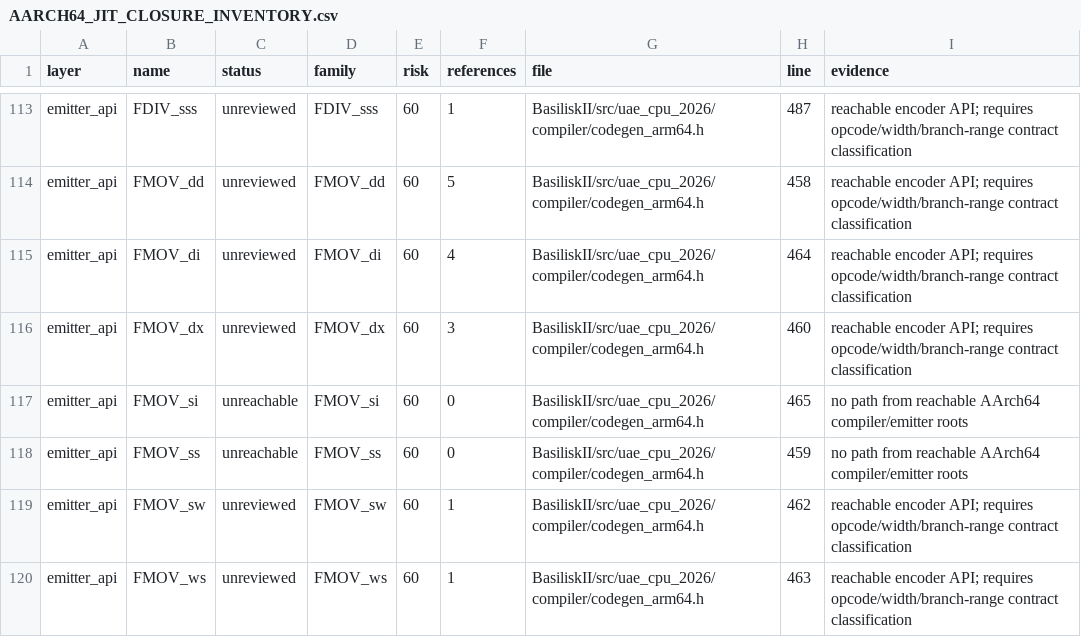
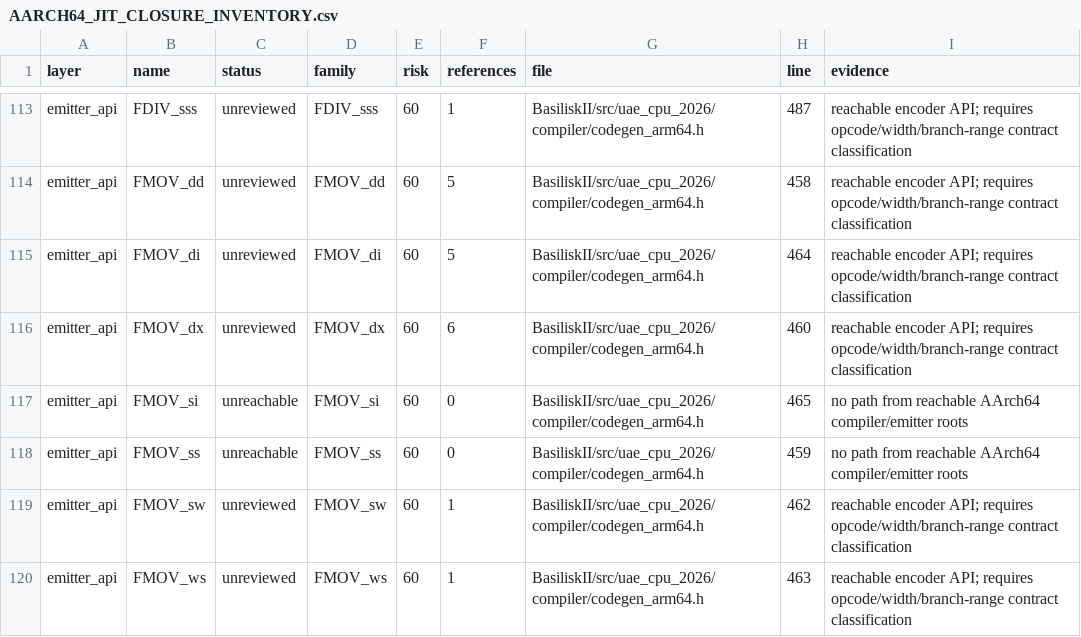
Before and after one commit to rcarmo/macemu, a CSV file: BasiliskII/docs/AARCH64_JIT_CLOSURE_INVENTORY.csv, drawn as a sheet; only a part is shown, gaps mark what is left out; the diff covers the shown part only.

```diff
--- a/BasiliskII/docs/AARCH64_JIT_CLOSURE_INVENTORY.csv
+++ b/BasiliskII/docs/AARCH64_JIT_CLOSURE_INVENTORY.csv
@@ -114,4 +114,4 @@ emitter_api,FDIV_sss,unreviewed,FDIV_sss,60,1,BasiliskII/src/uae_cpu_2026/compil
 emitter_api,FMOV_dd,unreviewed,FMOV_dd,60,5,BasiliskII/src/uae_cpu_2026/compiler/codegen_arm64.h,458,reachable encoder API; requires opcode/width/branch-range contract classification
-emitter_api,FMOV_di,unreviewed,FMOV_di,60,4,BasiliskII/src/uae_cpu_2026/compiler/codegen_arm64.h,464,reachable encoder API; requires opcode/width/branch-range contract classification
-emitter_api,FMOV_dx,unreviewed,FMOV_dx,60,3,BasiliskII/src/uae_cpu_2026/compiler/codegen_arm64.h,460,reachable encoder API; requires opcode/width/branch-range contract classification
+emitter_api,FMOV_di,unreviewed,FMOV_di,60,5,BasiliskII/src/uae_cpu_2026/compiler/codegen_arm64.h,464,reachable encoder API; requires opcode/width/branch-range contract classification
+emitter_api,FMOV_dx,unreviewed,FMOV_dx,60,6,BasiliskII/src/uae_cpu_2026/compiler/codegen_arm64.h,460,reachable encoder API; requires opcode/width/branch-range contract classification
 emitter_api,FMOV_si,unreachable,FMOV_si,60,0,BasiliskII/src/uae_cpu_2026/compiler/codegen_arm64.h,465,no path from reachable AArch64 compiler/emitter roots
```
Also changed, not shown: 66 edited cells elsewhere in this file, 12 other files.
